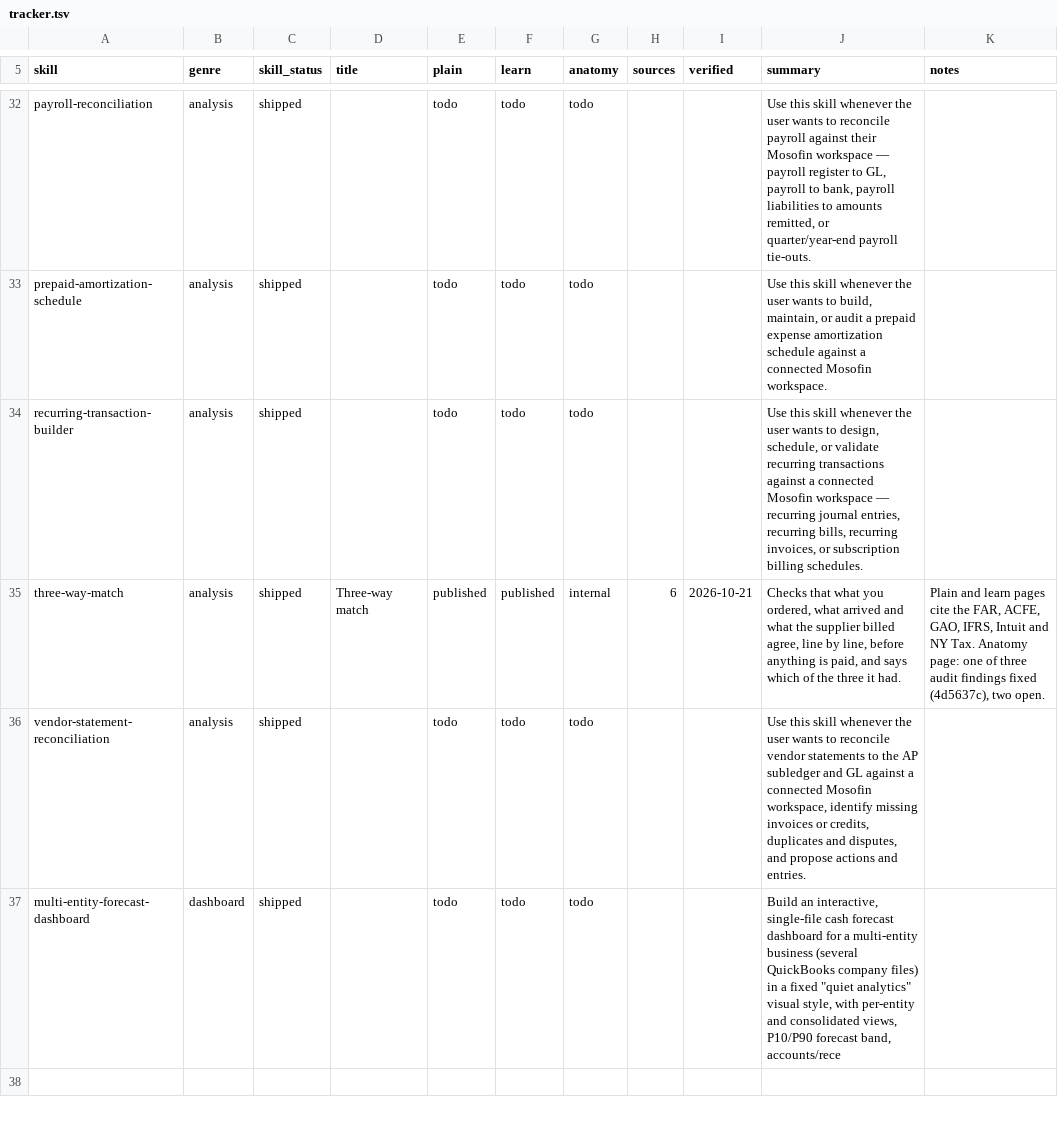
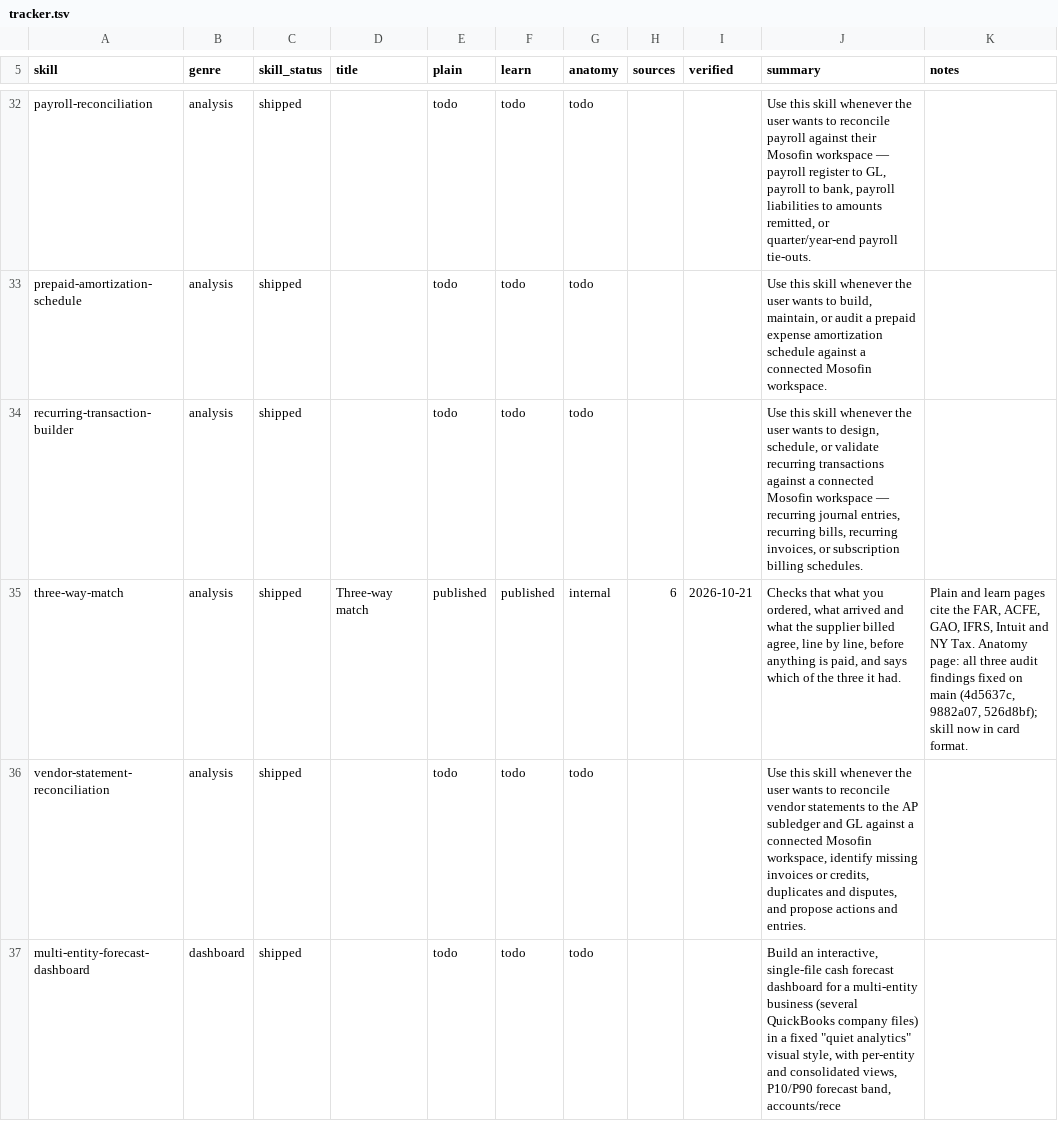
Before and after one commit to MosoFin/mosofin-skill-explainers, a TSV file: tracker.tsv, drawn as a sheet; only a part is shown, gaps mark what is left out.

```diff
--- a/tracker.tsv
+++ b/tracker.tsv
@@ -34,3 +34,3 @@ prepaid-amortization-schedule	analysis	shipped		todo	todo	todo			Use this skill
 recurring-transaction-builder	analysis	shipped		todo	todo	todo			Use this skill whenever the user wants to design, schedule, or validate recurring transactions against a connected Mosofin workspace — recurring journal entries, recurring bills, recurring invoices, or subscription billing schedules.	
-three-way-match	analysis	shipped	Three-way match	published	published	internal	6	2026-10-21	Checks that what you ordered, what arrived and what the supplier billed agree, line by line, before anything is paid, and says which of the three it had.	Plain and learn pages cite the FAR, ACFE, GAO, IFRS, Intuit and NY Tax. Anatomy page: one of three audit findings fixed (4d5637c), two open.
+three-way-match	analysis	shipped	Three-way match	published	published	internal	6	2026-10-21	Checks that what you ordered, what arrived and what the supplier billed agree, line by line, before anything is paid, and says which of the three it had.	Plain and learn pages cite the FAR, ACFE, GAO, IFRS, Intuit and NY Tax. Anatomy page: all three audit findings fixed on main (4d5637c, 9882a07, 526d8bf); skill now in card format.
 vendor-statement-reconciliation	analysis	shipped		todo	todo	todo			Use this skill whenever the user wants to reconcile vendor statements to the AP subledger and GL against a connected Mosofin workspace, identify missing invoices or credits, duplicates and disputes, and propose actions and entries.	
```
Also changed, not shown: 3 other files.
